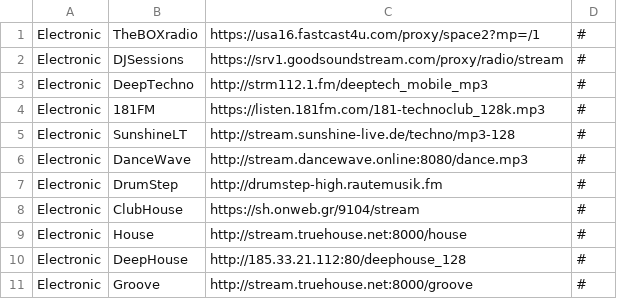
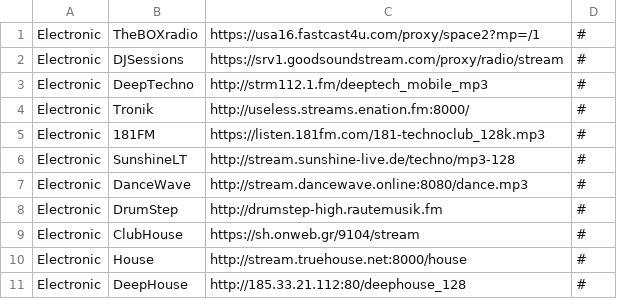
Before and after one commit to spokrovskiy/stations, a CSV file: electronic.csv, drawn as a sheet; only a part is shown; the shorter side is filled out with more unchanged rows.

Commit message:
Update electronic.csv

```diff
--- a/electronic.csv
+++ b/electronic.csv
@@ -3,2 +3,3 @@ Electronic|DJSessions|https://srv1.goodsoundstream.com/proxy/radio/stream|#
 Electronic|DeepTechno|http://strm112.1.fm/deeptech_mobile_mp3|#
+Electronic|Tronik|http://useless.streams.enation.fm:8000/|#
 Electronic|181FM|https://listen.181fm.com/181-technoclub_128k.mp3|#
```
